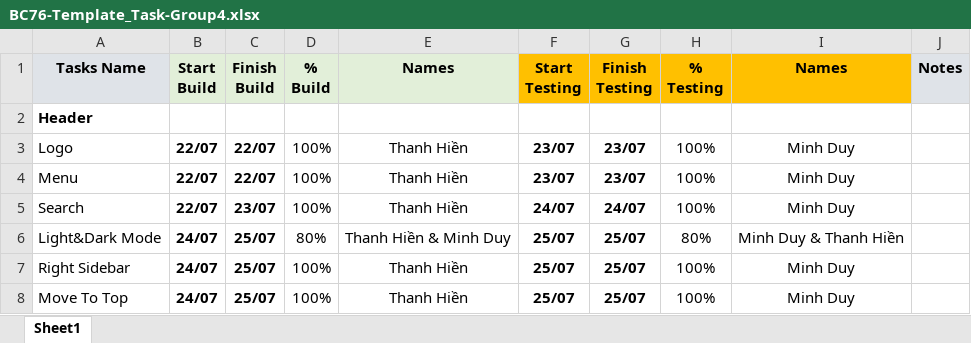
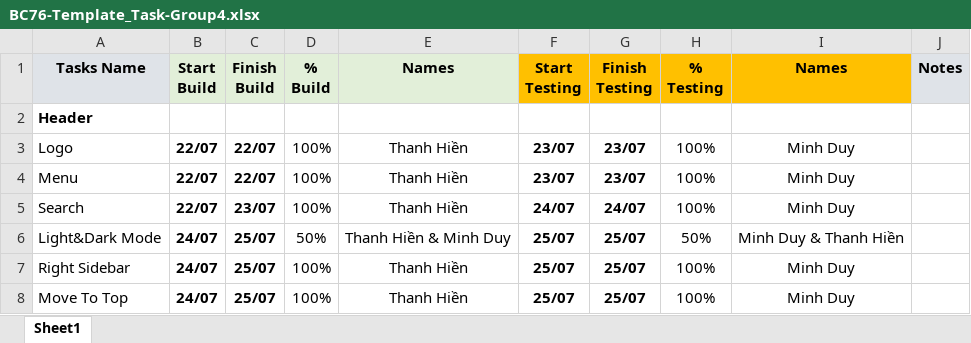
Before and after one commit to thanhhien1732/BC76_Capstone_Group4, an Excel workbook: Template/BC76-Template_Task-Group4.xlsx, sheet Sheet1, drawn as a sheet; only a part is shown; values as stored, in another font and other column widths than the file's, no borders; conditional formats not drawn; the diff names each change by its address in the sheet, - before the commit and + after, or states it on an @@ line.

Commit message:
update template

```diff
--- a/Template/BC76-Template_Task-Group4.xlsx (sheet Sheet1)
+++ b/Template/BC76-Template_Task-Group4.xlsx (sheet Sheet1)
-D6 (% Build): 80%
+D6 (% Build): 50%
-H6 (% Testing): 80%
+H6 (% Testing): 50%
```
